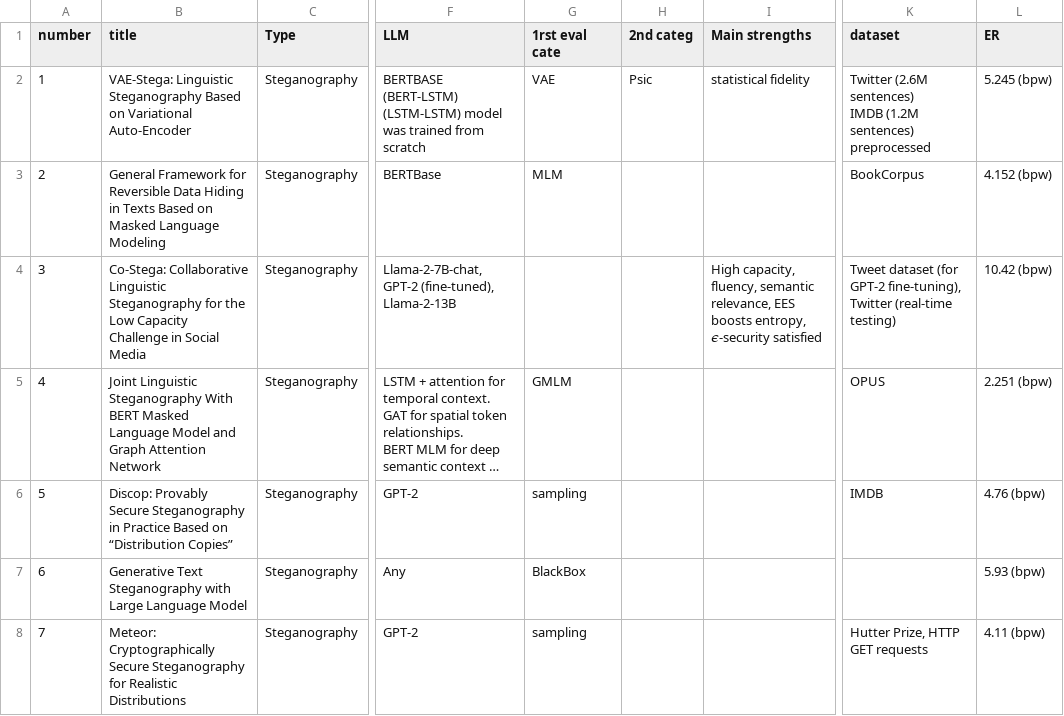
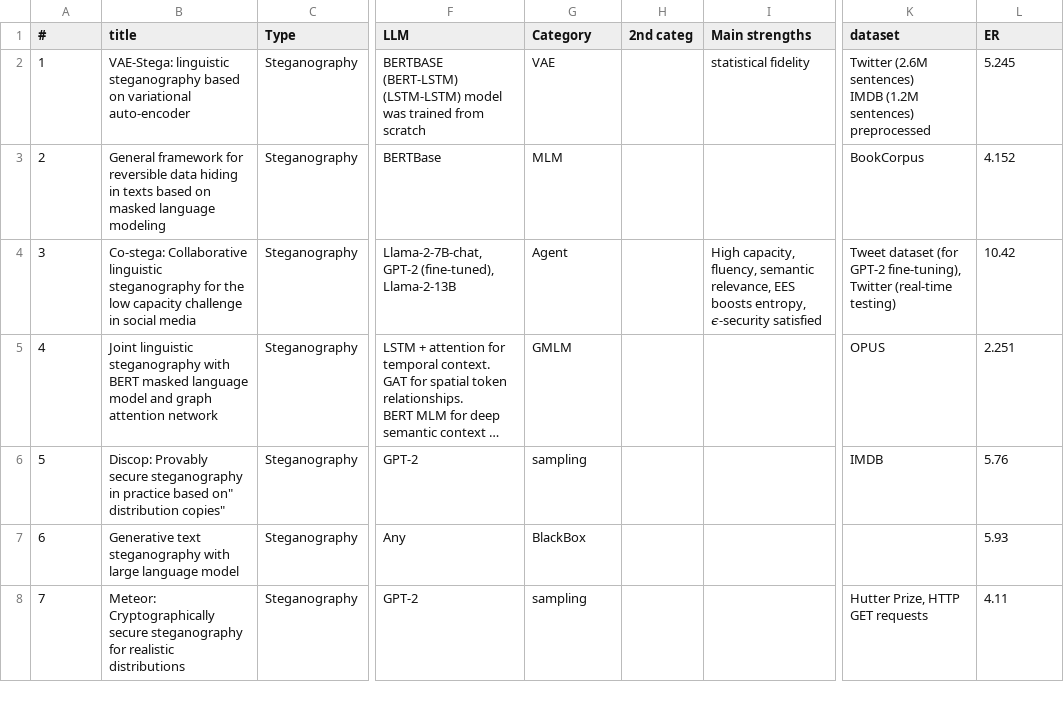
Before and after one commit to NasoohOlabi/SLR-draft, a CSV file: SLR - SLR-Deep.csv, drawn as a sheet; only a part is shown, gaps mark what is left out; long unchanged cells end in …; the diff covers the shown part only; the diff names each change by its address in the sheet, - before the commit and + after, or states it on an @@ line.

Commit message:
fix(generate_tables.py): allow line breaks in citations and update column format
refactor(SLR-Deep.csv): standardize title casing and update metadata

```diff
--- a/SLR - SLR-Deep.csv
+++ b/SLR - SLR-Deep.csv
-A1: number
+A1: #
-G1: 1rst eval cate
+G1: Category
-B2 (title): VAE-Stega: Linguistic Steganography Based on Variational Auto-Encoder
+B2 (title): VAE-Stega: linguistic steganography based on variational auto-encoder
-H2 (2nd categ): Psic
+H2 (2nd categ): (empty)
-L2 (ER): 5.245 (bpw)
+L2 (ER): 5.245
-B3 (title): General Framework for Reversible Data Hiding in Texts Based on Masked Language Modeling
+B3 (title): General framework for reversible data hiding in texts based on masked language modeling
-L3 (ER): 4.152 (bpw)
+L3 (ER): 4.152
-B4 (title): Co-Stega: Collaborative Linguistic Steganography for the Low Capacity Challenge in Social Media
+B4 (title): Co-stega: Collaborative linguistic steganography for the low capacity challenge in social media
-G4 (Category): (empty)
+G4 (Category): Agent
-L4 (ER): 10.42 (bpw)
+L4 (ER): 10.42
-B5 (title): Joint Linguistic Steganography With BERT Masked Language Model and Graph Attention Network
+B5 (title): Joint linguistic steganography with BERT masked language model and graph attention network
-L5 (ER): 2.251 (bpw)
+L5 (ER): 2.251
-B6 (title): Discop: Provably Secure Steganography in Practice Based on “Distribution Copies”
+B6 (title): Discop: Provably secure steganography in practice based on" distribution copies"
-L6 (ER): 4.76 (bpw)
+L6 (ER): 5.76
-B7 (title): Generative Text Steganography with Large Language Model
+B7 (title): Generative text steganography with large language model
-L7 (ER): 5.93 (bpw)
+L7 (ER): 5.93
-B8 (title): Meteor: Cryptographically Secure Steganography for Realistic Distributions
+B8 (title): Meteor: Cryptographically secure steganography for realistic distributions
-L8 (ER): 4.11 (bpw)
+L8 (ER): 4.11
```
Also changed, not shown: 23 edited cells elsewhere in this file, 4 other files.
